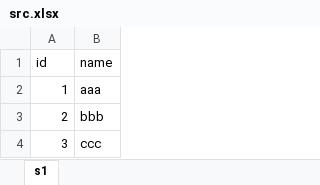
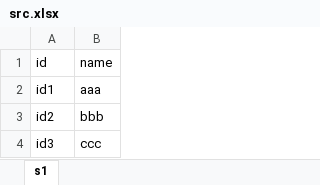
Before and after one commit to tahwtice/excel-utils, an Excel workbook: src/main/resources/src.xlsx, sheet s1, drawn as a sheet; values as stored, in another font and other column widths than the file's, no borders; the diff names each change by its address in the sheet, - before the commit and + after, or states it on an @@ line.

```diff
--- a/src/main/resources/src.xlsx (sheet s1)
+++ b/src/main/resources/src.xlsx (sheet s1)
-A2 (id): 1
+A2 (id): id1
-A3 (id): 2
+A3 (id): id2
-A4 (id): 3
+A4 (id): id3
```
Also changed, not shown: 4 other files.
